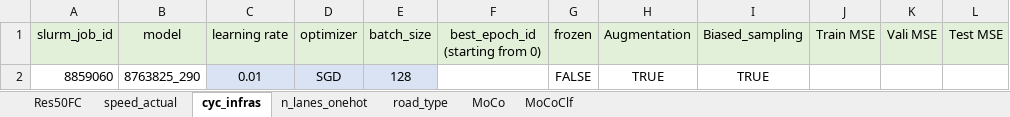
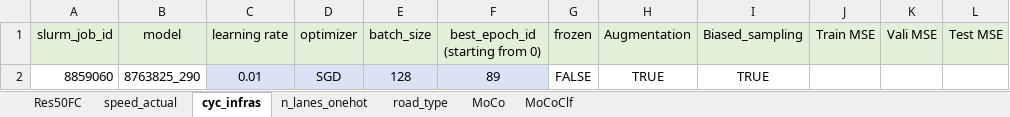
Before and after one commit to lin-bo/AutoLTS, an Excel workbook: res/exp_records.xlsx, sheet cyc_infras, drawn as a sheet; only a part is shown; values as stored, in another font and other column widths than the file's, no borders; the diff names each change by its address in the sheet, - before the commit and + after, or states it on an @@ line.

```diff
--- a/res/exp_records.xlsx (sheet cyc_infras)
+++ b/res/exp_records.xlsx (sheet cyc_infras)
-F2 (best_epoch_id (starting from 0)): (empty)
+F2 (best_epoch_id (starting from 0)): 89
-F2 fill: none
+F2 fill: #DAE3F3
```
Also changed, not shown: sheet speed_actual, sheet road_type, sheet n_lanes_onehot, 3 other files.
